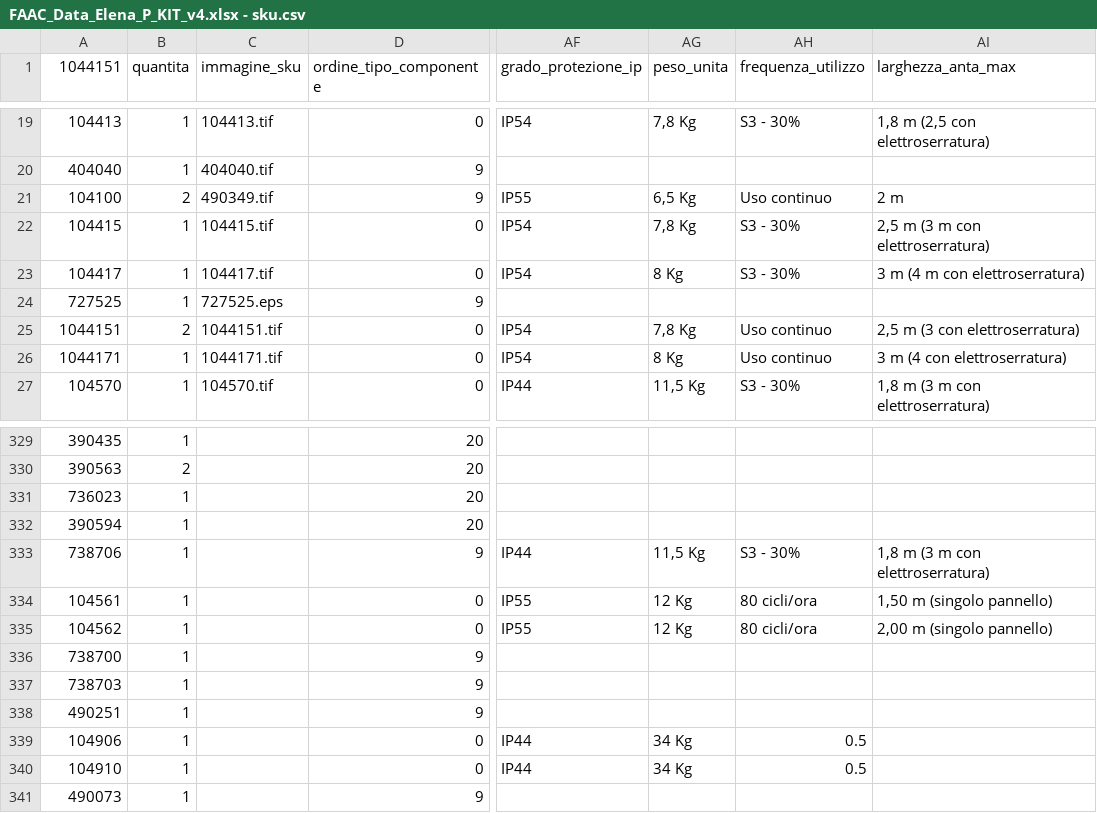
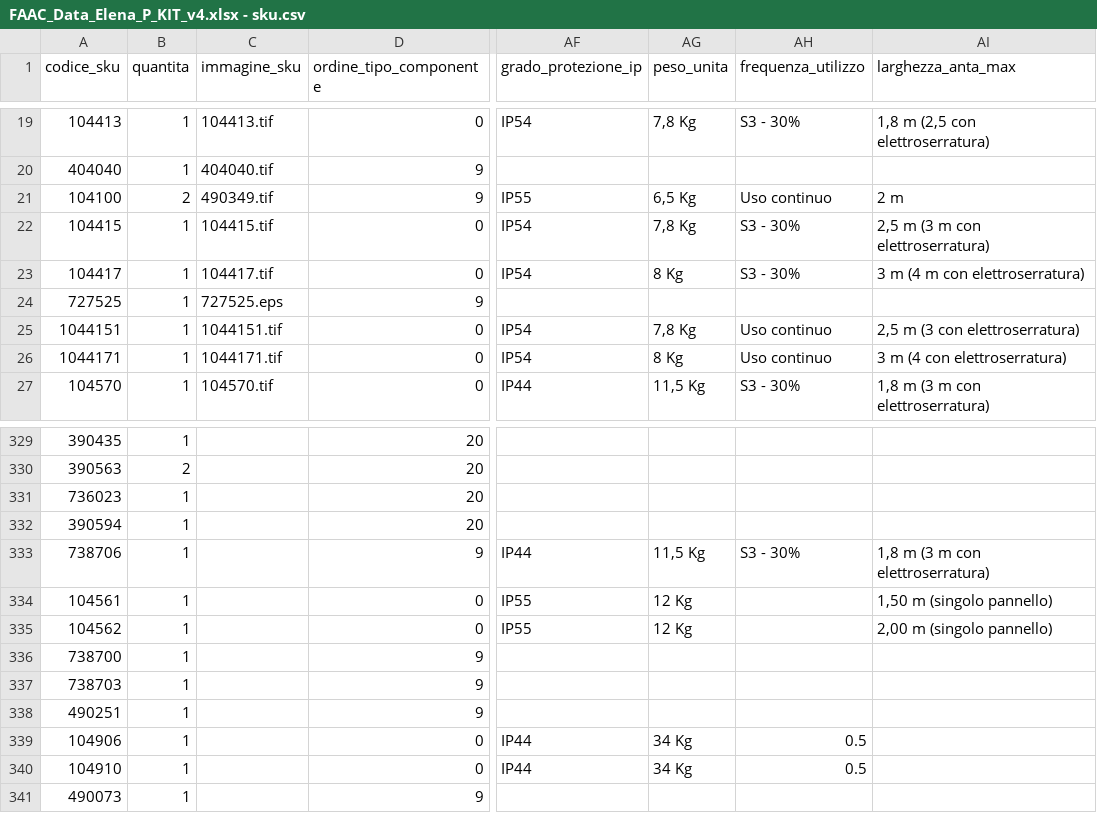
Before and after one commit to reg3project/checkimport, a CSV file: output/FAAC_Data_Elena_P_KIT_v4.xlsx - sku.csv, drawn as a sheet; only a part is shown, gaps mark what is left out; the diff names each change by its address in the sheet, - before the commit and + after, or states it on an @@ line.

Commit message:
Add files via upload

```diff
--- a/output/FAAC_Data_Elena_P_KIT_v4.xlsx - sku.csv
+++ b/output/FAAC_Data_Elena_P_KIT_v4.xlsx - sku.csv
-A1: 1044151
+A1: codice_sku
-B25 (quantita): 2
+B25 (quantita): 1
-AH334:AH335 (frequenza_utilizzo): 80 cicli/ora
+AH334:AH335 (frequenza_utilizzo): (empty)
```
